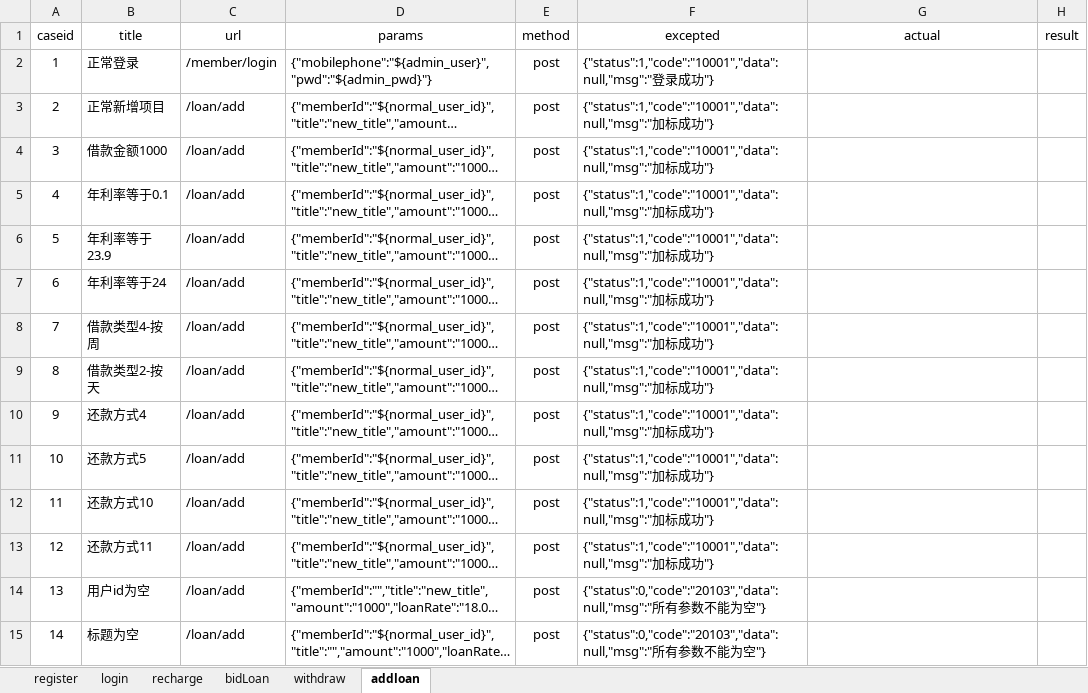
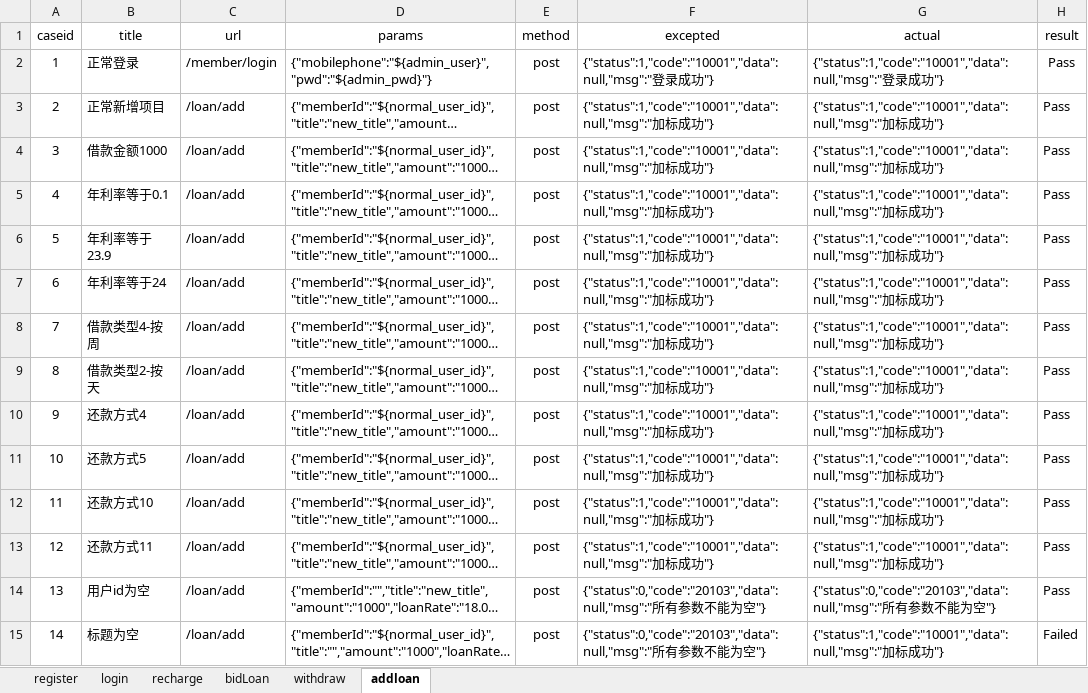
Before and after one commit to zjunbin/ApiTesting, an Excel workbook: datas/api_case.xlsx, sheet addloan, drawn as a sheet; only a part is shown; long unchanged cells end in …; values as stored, in another font and other column widths than the file's, no borders; the diff covers the shown part only; the diff names each change by its address in the sheet, - before the commit and + after, or states it on an @@ line.

```diff
--- a/datas/api_case.xlsx (sheet addloan)
+++ b/datas/api_case.xlsx (sheet addloan)
-G2 (actual): (empty)
+G2 (actual): {"status":1,"code":"10001","data":null,"msg":"登录成功"}
-H2:H14 (result): (empty)
+H2:H14 (result): Pass
-G3:G13 (actual): (empty)
+G3:G13 (actual): {"status":1,"code":"10001","data":null,"msg":"加标成功"}
-G14 (actual): (empty)
+G14 (actual): {"status":0,"code":"20103","data":null,"msg":"所有参数不能为空"}
-G15 (actual): (empty)
+G15 (actual): {"status":1,"code":"10001","data":null,"msg":"加标成功"}
-H15 (result): (empty)
+H15 (result): Failed
```
Also changed, not shown: 32 edited cells elsewhere in this sheet, sheet bidLoan, sheet withdraw, sheet recharge, sheet register, sheet login, 15 other files.
